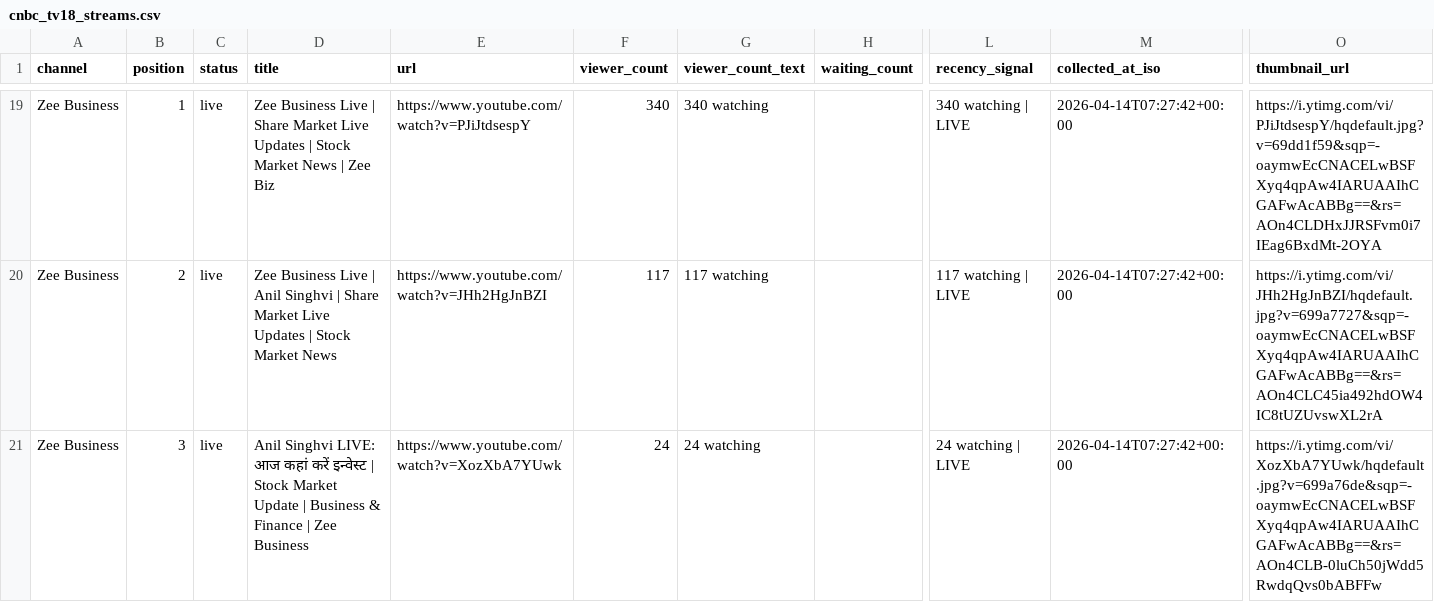
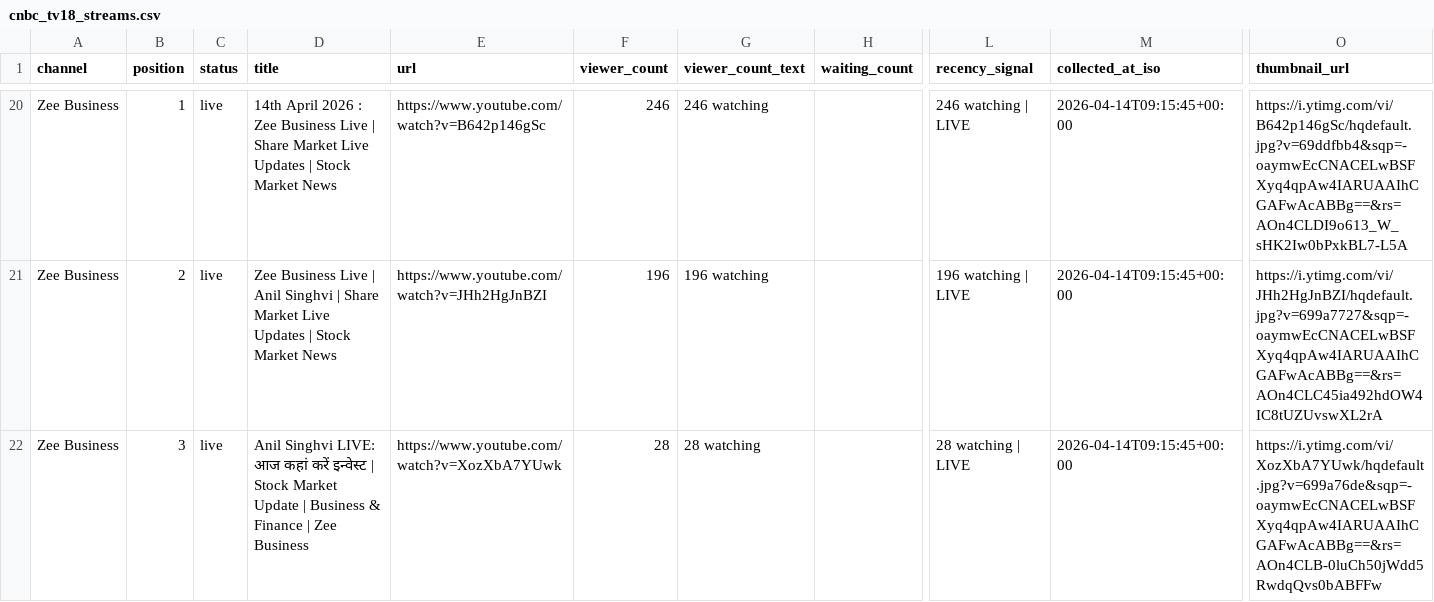
Before and after one commit to ishaangera-wq/YTTrackpu, a CSV file: cnbc_tv18_streams.csv, drawn as a sheet; only a part is shown, gaps mark what is left out; addresses are those after the commit; the diff covers the shown part only; the diff names each change by its address in the sheet, - before the commit and + after, or states it on an @@ line.

```diff
--- a/cnbc_tv18_streams.csv
+++ b/cnbc_tv18_streams.csv
-D20 (title): Zee Business Live | Share Market Live Updates | Stock Market News | Zee Biz
+D20 (title): 14th April 2026 : Zee Business Live | Share Market Live Updates | Stock Market News
-E20 (url): https://www.youtube.com/watch?v=PJiJtdsespY
+E20 (url): https://www.youtube.com/watch?v=B642p146gSc
-F20 (viewer_count): 340
+F20 (viewer_count): 246
-G20 (viewer_count_text): 340 watching
+G20 (viewer_count_text): 246 watching
-L20 (recency_signal): 340 watching | LIVE
+L20 (recency_signal): 246 watching | LIVE
-M20:M22 (collected_at_iso): 2026-04-14T07:27:42+00:00
+M20:M22 (collected_at_iso): 2026-04-14T09:15:45+00:00
-O20 (thumbnail_url): https://i.ytimg.com/vi/PJiJtdsespY/hqdefault.jpg?v=69dd1f59&sqp=-oaymwEcCNACELwBSFXyq4qpAw4IARUAAIhCGAFwAcABBg==&rs=AOn4CLDHxJJRSFvm0i7IEag6BxdMt-2OYA
+O20 (thumbnail_url): https://i.ytimg.com/vi/B642p146gSc/hqdefault.jpg?v=69ddfbb4&sqp=-oaymwEcCNACELwBSFXyq4qpAw4IARUAAIhCGAFwAcABBg==&rs=AOn4CLDI9o613_W_sHK2Iw0bPxkBL7-L5A
-F21 (viewer_count): 117
+F21 (viewer_count): 196
-G21 (viewer_count_text): 117 watching
+G21 (viewer_count_text): 196 watching
-L21 (recency_signal): 117 watching | LIVE
+L21 (recency_signal): 196 watching | LIVE
-F22 (viewer_count): 24
+F22 (viewer_count): 28
-G22 (viewer_count_text): 24 watching
+G22 (viewer_count_text): 28 watching
-L22 (recency_signal): 24 watching | LIVE
+L22 (recency_signal): 28 watching | LIVE
```
Also changed, not shown: 2 added rows, 1 removed row and 85 edited cells elsewhere in this file, 2 other files.
